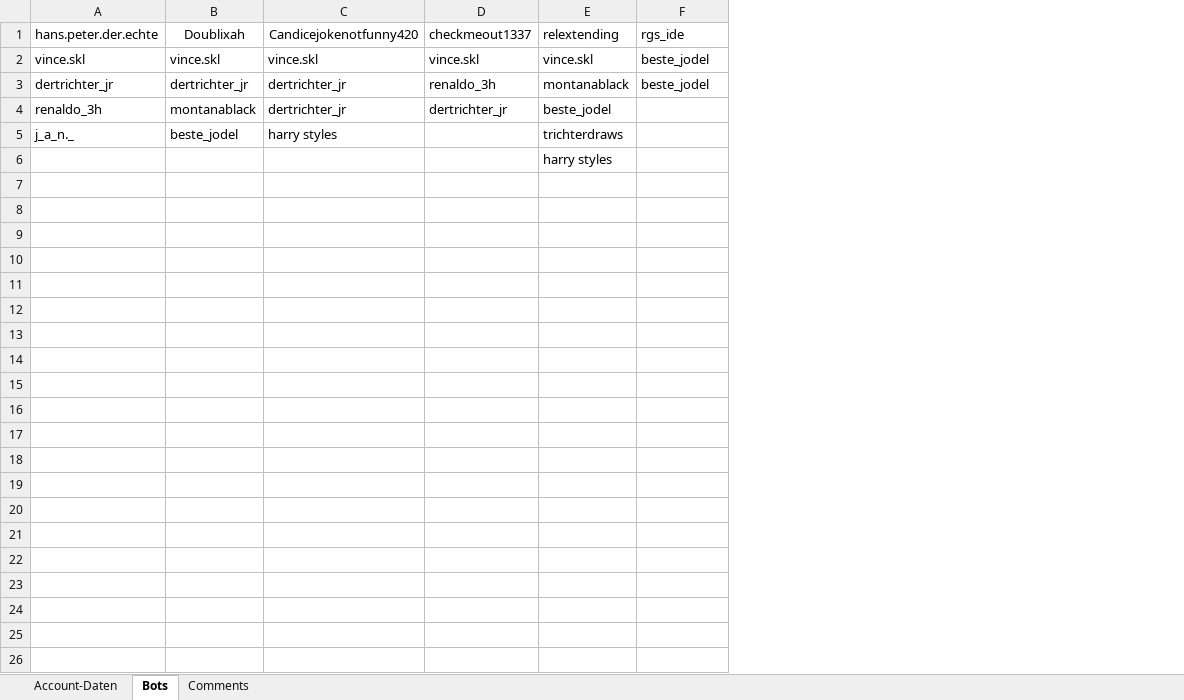
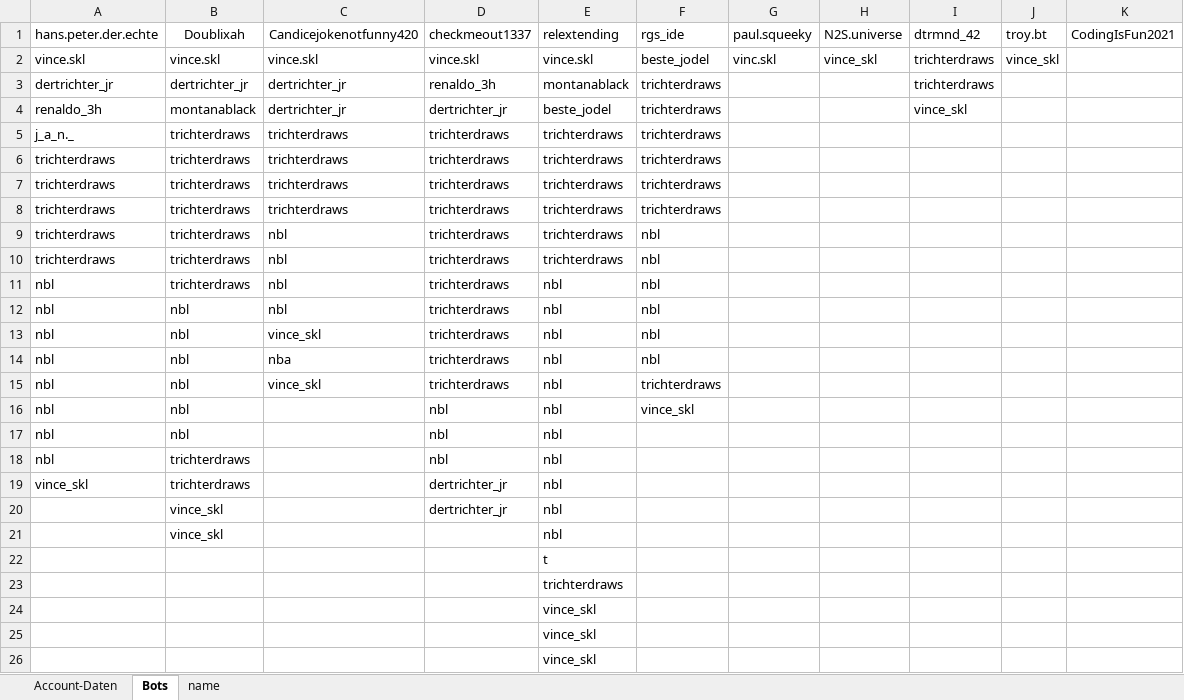
Before and after one commit to ThisIsAimLegend/Insta_Bot, an Excel workbook: data/data.xlsx, sheet Bots, drawn as a sheet; values as stored, in another font and other column widths than the file's, no borders; addresses are those after the commit; the diff names each change by its address in the sheet, - before the commit and + after, or states it on an @@ line.

```diff
--- a/data/data.xlsx (sheet Bots)
+++ b/data/data.xlsx (sheet Bots)
-sheet tab: Comments
+sheet tab: name
+column G (paul.squeeky), row 2: vinc.skl
+column H (N2S.universe), row 2: vince_skl
+column I (dtrmnd_42), rows 2-4: trichterdraws | trichterdraws | vince_skl
+column J (troy.bt), row 2: vince_skl
+column K (CodingIsFun2021), empty
-F3 (rgs_ide): beste_jodel
+F3 (rgs_ide): trichterdraws
-F4:F5 (rgs_ide): (empty)
+F4:F5 (rgs_ide): trichterdraws
-B5 (Doublixah): beste_jodel
+B5 (Doublixah): trichterdraws
-C5 (Candicejokenotfunny420): harry styles
+C5 (Candicejokenotfunny420): trichterdraws
-D5 (checkmeout1337): (empty)
+D5 (checkmeout1337): trichterdraws
+row 6: trichterdraws | trichterdraws | trichterdraws | trichterdraws | trichterdraws | trichterdraws
+row 7: trichterdraws | trichterdraws | trichterdraws | trichterdraws | trichterdraws | trichterdraws
+row 8: trichterdraws | trichterdraws | trichterdraws | trichterdraws | trichterdraws | trichterdraws
+row 9: trichterdraws | trichterdraws | nbl | trichterdraws | trichterdraws | nbl
+row 10: trichterdraws | trichterdraws | nbl | trichterdraws | trichterdraws | nbl
+row 11: nbl | trichterdraws | nbl | trichterdraws | nbl | nbl
+row 12: nbl | nbl | nbl | trichterdraws | nbl | nbl
+row 13: nbl | nbl | vince_skl | trichterdraws | nbl | nbl
+row 14: nbl | nbl | nba | trichterdraws | nbl | nbl
+row 15: nbl | nbl | vince_skl | trichterdraws | nbl | trichterdraws
+row 16: nbl | nbl |  | nbl | nbl | vince_skl
+row 17: nbl | nbl |  | nbl | nbl
+row 18: nbl | trichterdraws |  | nbl | nbl
+row 19: vince_skl | trichterdraws |  | dertrichter_jr | nbl
+row 20:  | vince_skl |  | dertrichter_jr | nbl
+row 21:  | vince_skl |  |  | nbl
-E22 (relextending): harry styles
+E22 (relextending): t
+row 23:  |  |  |  | trichterdraws
+row 24:  |  |  |  | vince_skl
+row 25:  |  |  |  | vince_skl
+row 26:  |  |  |  | vince_skl
```
Also changed, not shown: sheet name, sheet Account-Daten, 3 other files.
